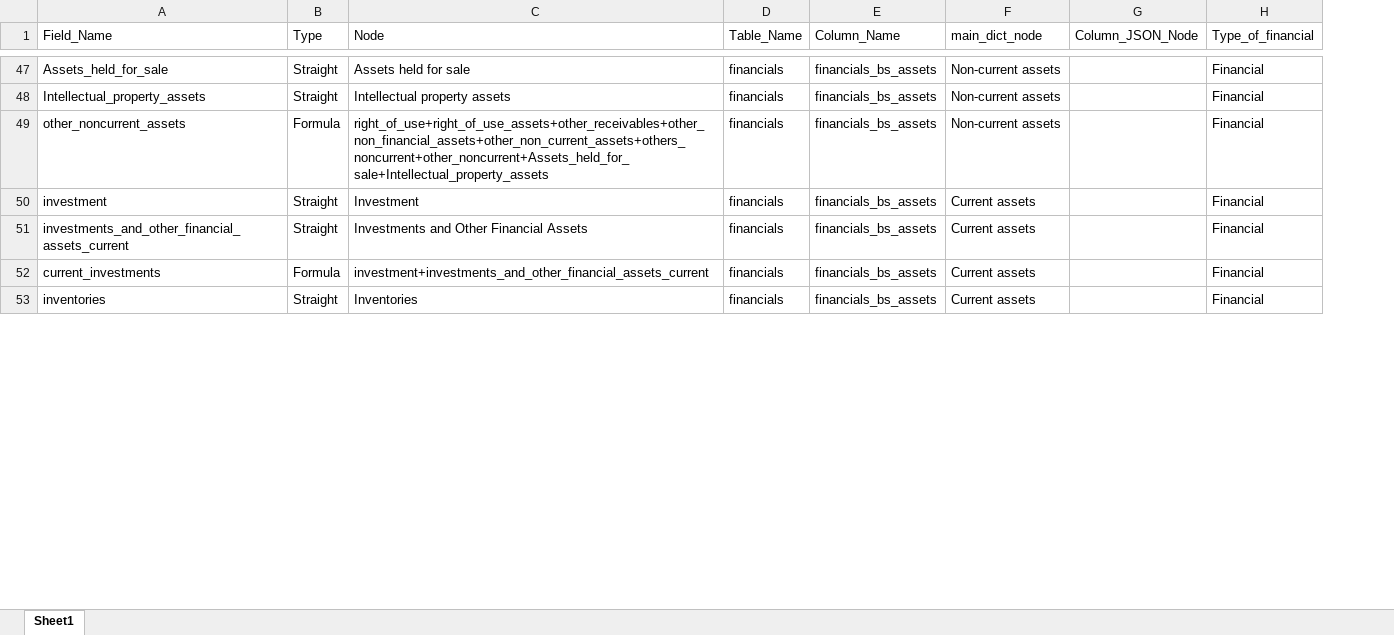
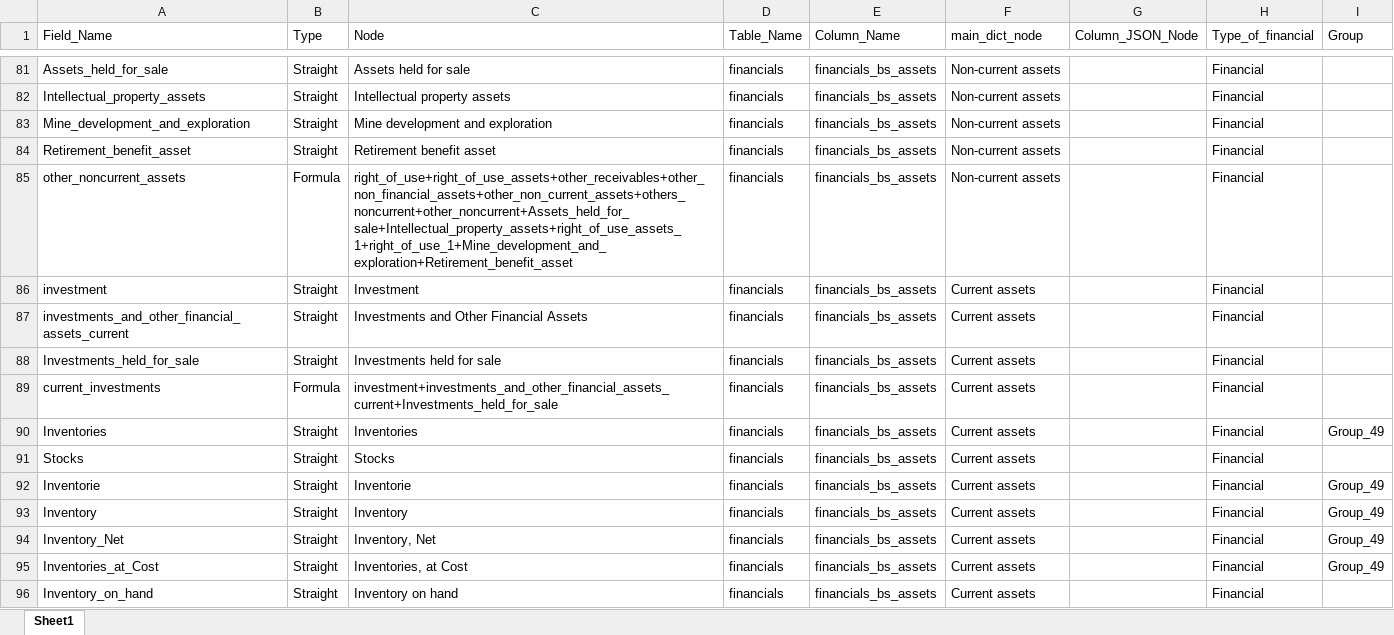
Before and after one commit to skrishna07/MNS-Australia, an Excel workbook: Config/Australia_Financial_Config.xlsx, sheet Sheet1, drawn as a sheet; only a part is shown, gaps mark what is left out; values as stored, in another font and other column widths than the file's, no borders; addresses are those after the commit; the diff covers the shown part only; the diff names each change by its address in the sheet, - before the commit and + after, or states it on an @@ line.

```diff
--- a/Config/Australia_Financial_Config.xlsx (sheet Sheet1)
+++ b/Config/Australia_Financial_Config.xlsx (sheet Sheet1)
+column I (Group), row 90: Group_49
+row 83: Mine_development_and_exploration | Straight | Mine development and exploration | financials | financials_bs_assets | Non-current assets |  | Financial
+row 84: Retirement_benefit_asset | Straight | Retirement benefit asset | financials | financials_bs_assets | Non-current assets |  | Financial
-C85 (Node): right_of_use+right_of_use_assets+other_receivables+other_non_financial_assets+other_non_current_assets+others_noncurrent+other_noncurrent+Assets_held_for_sale+Intellectual_property_assets
+C85 (Node): right_of_use+right_of_use_assets+other_receivables+other_non_financial_assets+other_non_current_assets+others_noncurrent+other_noncurrent+Assets_held_for_sale+Intellectual_property_assets+right_of_use_assets_1+right_of_use_1+Mine_development_and_exploration+Retirement_benefit_asset
+row 88: Investments_held_for_sale | Straight | Investments held for sale | financials | financials_bs_assets | Current assets |  | Financial
-C89 (Node): investment+investments_and_other_financial_assets_current
+C89 (Node): investment+investments_and_other_financial_assets_current+Investments_held_for_sale
-A90 (Field_Name): inventories
+A90 (Field_Name): Inventories
+row 91: Stocks | Straight | Stocks | financials | financials_bs_assets | Current assets |  | Financial
+row 92: Inventorie | Straight | Inventorie | financials | financials_bs_assets | Current assets |  | Financial | Group_49
+row 93: Inventory | Straight | Inventory | financials | financials_bs_assets | Current assets |  | Financial | Group_49
+row 94: Inventory_Net | Straight | Inventory, Net | financials | financials_bs_assets | Current assets |  | Financial | Group_49
+row 95: Inventories_at_Cost | Straight | Inventories, at Cost | financials | financials_bs_assets | Current assets |  | Financial | Group_49
+row 96: Inventory_on_hand | Straight | Inventory on hand | financials | financials_bs_assets | Current assets |  | Financial
```
Also changed, not shown: 243 added rows, 1 removed row and 83 edited cells elsewhere in this sheet, 11 other files.
